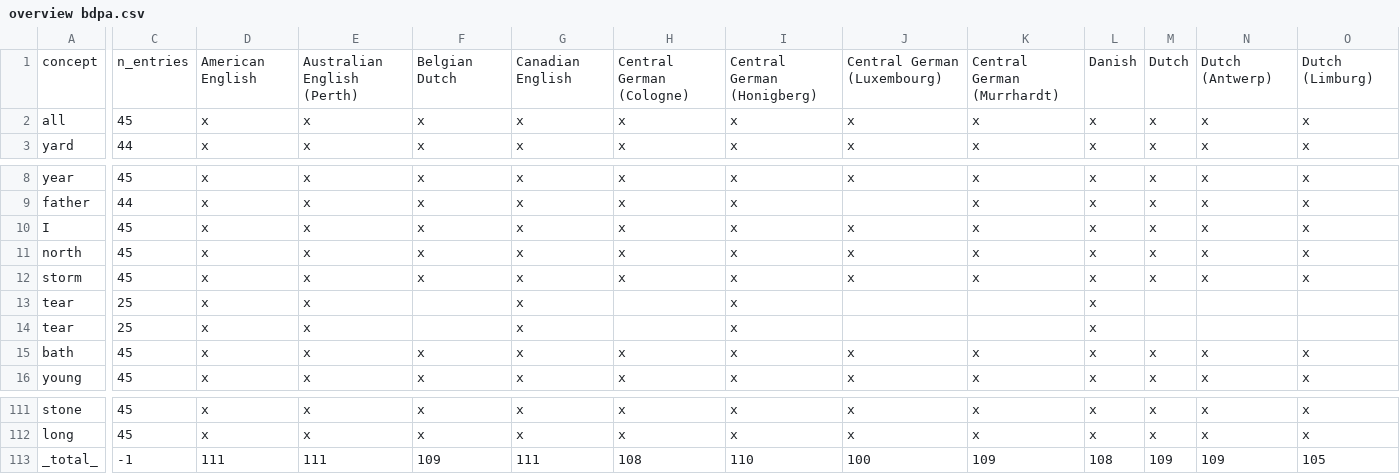
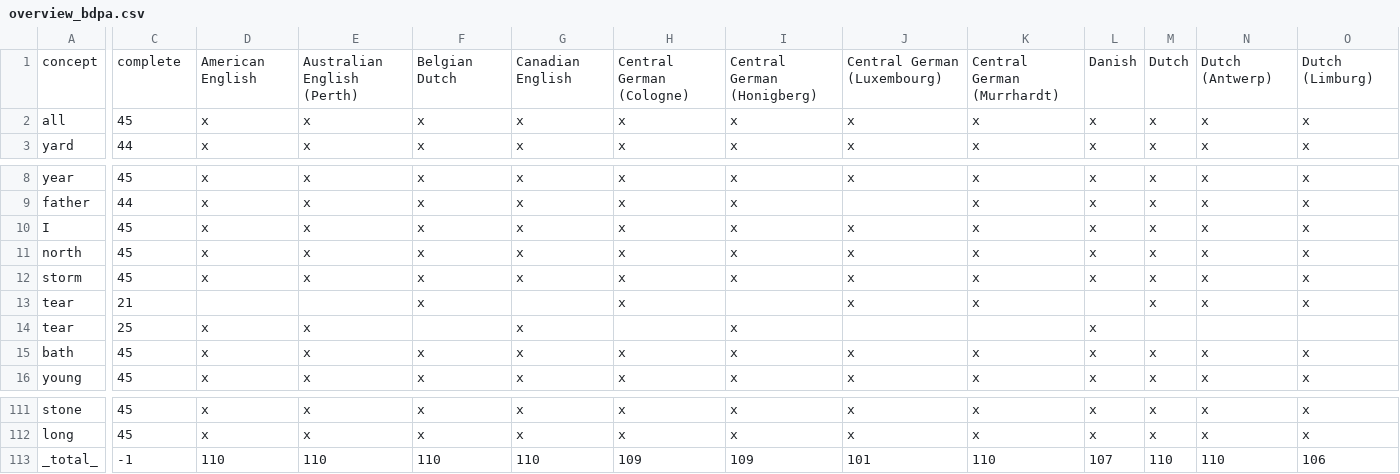
Before and after one commit to verenablaschke/dialect-clustering, a CSV file: data/overview_bdpa.csv (was data/overview bdpa.csv), drawn as a sheet; only a part is shown, gaps mark what is left out; the diff covers the shown part only; the diff names each change by its address in the sheet, - before the commit and + after, or states it on an @@ line.

Commit message:
Add SoundComparisons data for cont. W. GMC doculects transcribed by Maguire

```diff
--- a/data/overview bdpa.csv
+++ b/data/overview_bdpa.csv
-C1: n_entries
+C1: complete
-C13: 25
+C13: 21
-D13: x
+D13: (empty)
-E13: x
+E13: (empty)
-F13: (empty)
+F13: x
-G13: x
+G13: (empty)
-H13: (empty)
+H13: x
-I13: x
+I13: (empty)
-J13: (empty)
+J13: x
-K13: (empty)
+K13: x
-L13: x
+L13: (empty)
-M13: (empty)
+M13: x
-N13: (empty)
+N13: x
-O13: (empty)
+O13: x
-D113: 111
+D113: 110
-E113: 111
+E113: 110
-F113: 109
+F113: 110
-G113: 111
+G113: 110
-H113: 108
+H113: 109
-I113: 110
+I113: 109
-J113: 100
+J113: 101
-K113: 109
+K113: 110
-L113: 108
+L113: 107
-M113: 109
+M113: 110
-N113: 109
+N113: 110
-O113: 105
+O113: 106
```
Also changed, not shown: 61 edited cells elsewhere in this file, 26 other files.
